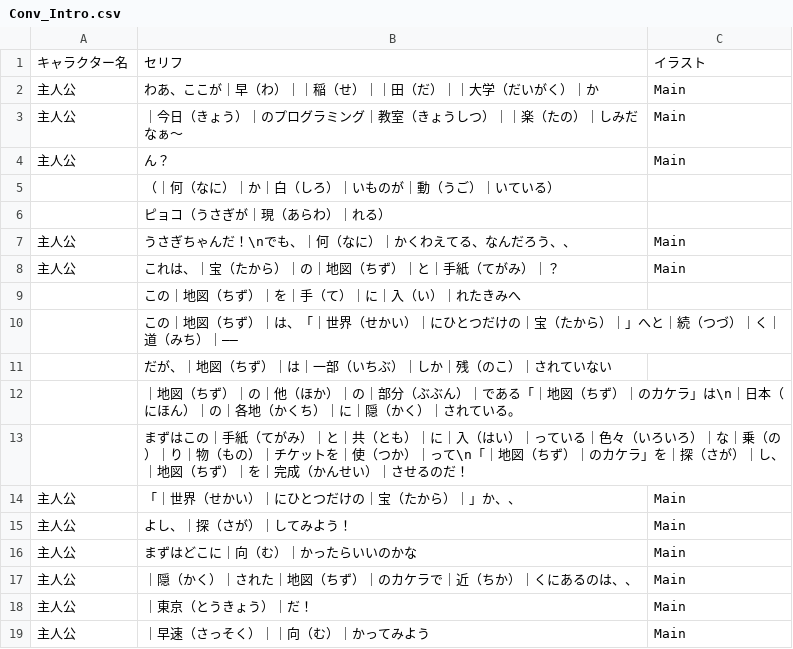
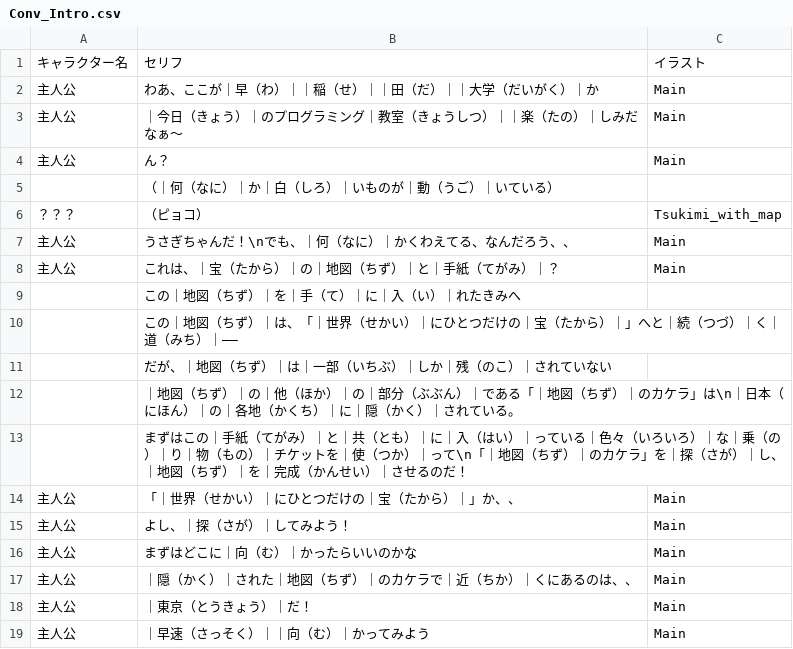
Before and after one commit to inouelab-waseda/unilab2025, a CSV file: unilab2025/bin/Debug/Conversation/Conv_Intro.csv, drawn as a sheet; removed rows and columns are numbered as before the commit, all else as after; the diff names each change by its address in the sheet, - before the commit and + after, or states it on an @@ line.

```diff
--- a/unilab2025/bin/Debug/Conversation/Conv_Intro.csv
+++ b/unilab2025/bin/Debug/Conversation/Conv_Intro.csv
-row 6:  | ピョコ（うさぎが｜現（あらわ）｜れる）
+row 6: ？？？ | （ピョコ） | Tsukimi_with_map
```
Also changed, not shown: 2 other files.
